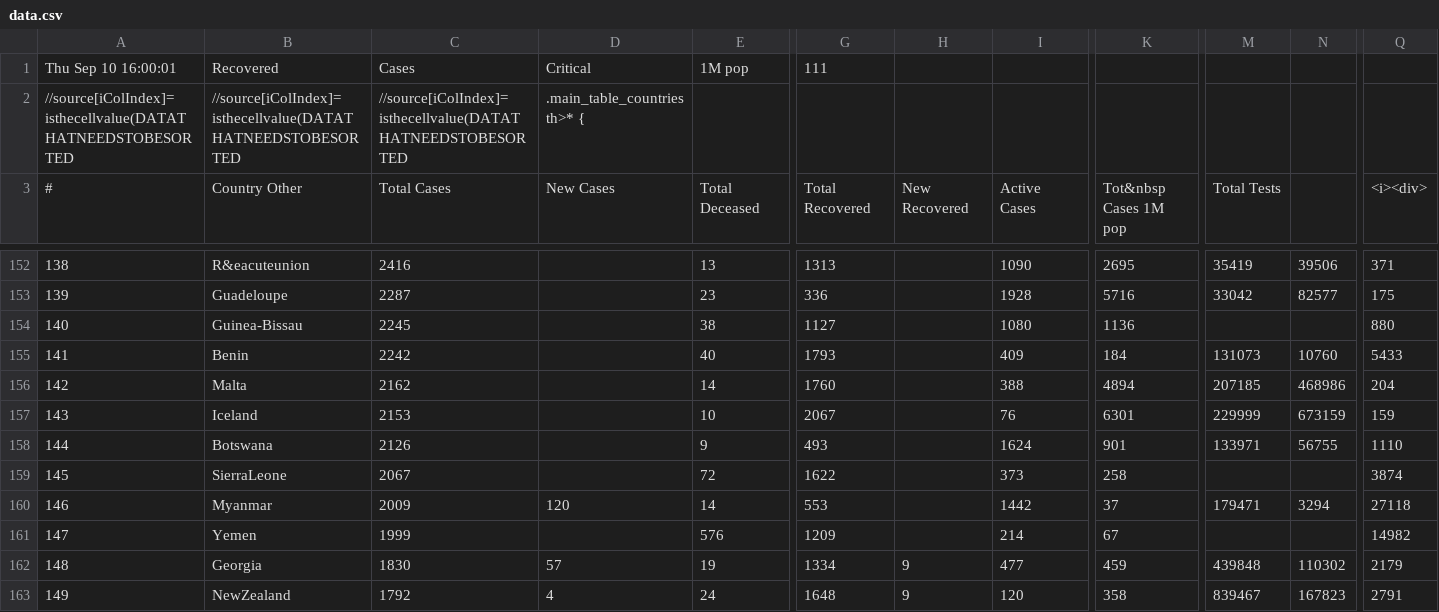
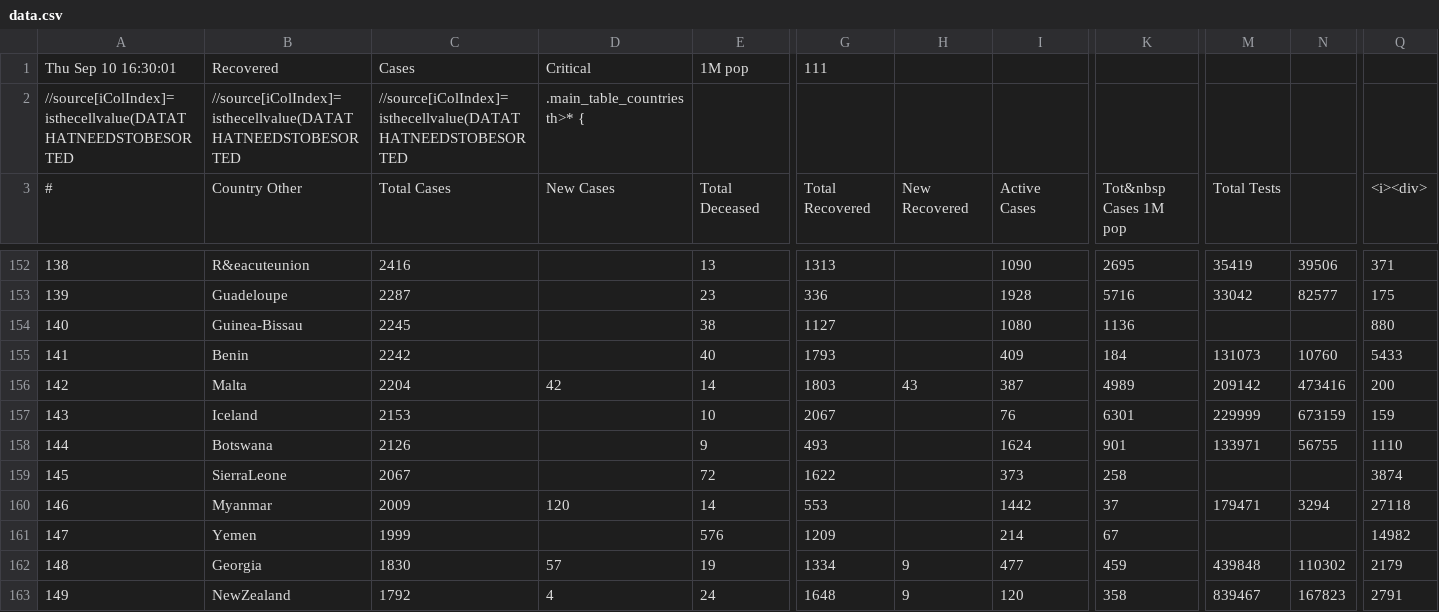
Before and after one commit to hemantaduwarah1/data, a CSV file: data.csv, drawn as a sheet; only a part is shown, gaps mark what is left out; the diff covers the shown part only; the diff names each change by its address in the sheet, - before the commit and + after, or states it on an @@ line.

```diff
--- a/data.csv
+++ b/data.csv
-A1: Thu Sep 10 16:00:01
+A1: Thu Sep 10 16:30:01
-C156: 2162
+C156: 2204
-D156: (empty)
+D156: 42
-G156: 1760
+G156: 1803
-H156: (empty)
+H156: 43
-I156: 388
+I156: 387
-K156: 4894
+K156: 4989
-M156: 207185
+M156: 209142
-N156: 468986
+N156: 473416
-Q156: 204
+Q156: 200
```
Also changed, not shown: 3 added rows, 3 removed rows and 30 edited cells elsewhere in this file.
